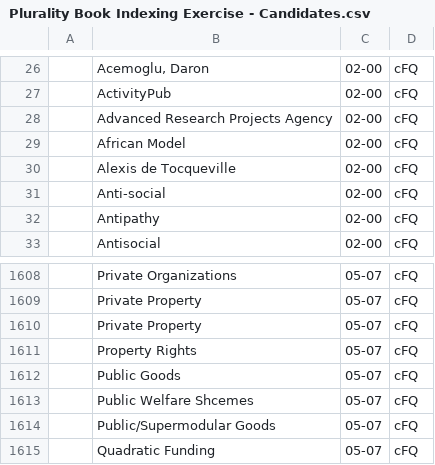
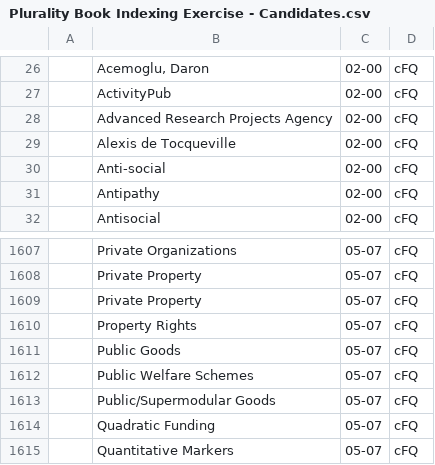
Before and after one commit to pluralitybook/plurality, a CSV file: scripts/index/Plurality Book Indexing Exercise - Candidates.csv, drawn as a sheet; only a part is shown, gaps mark what is left out; the shorter side is filled out with more unchanged rows; removed rows and columns are numbered as before the commit, all else as after; the diff names each change by its address in the sheet, - before the commit and + after, or states it on an @@ line.

```diff
--- a/scripts/index/Plurality Book Indexing Exercise - Candidates.csv
+++ b/scripts/index/Plurality Book Indexing Exercise - Candidates.csv
-row 29:  | African Model | 02-00 | cFQ
-B1612: Public Welfare Shcemes
+B1612: Public Welfare Schemes
```
Also changed, not shown: scripts/index/View.csv, scripts/index/keyword_occurrence.tsv, 1 other file.
